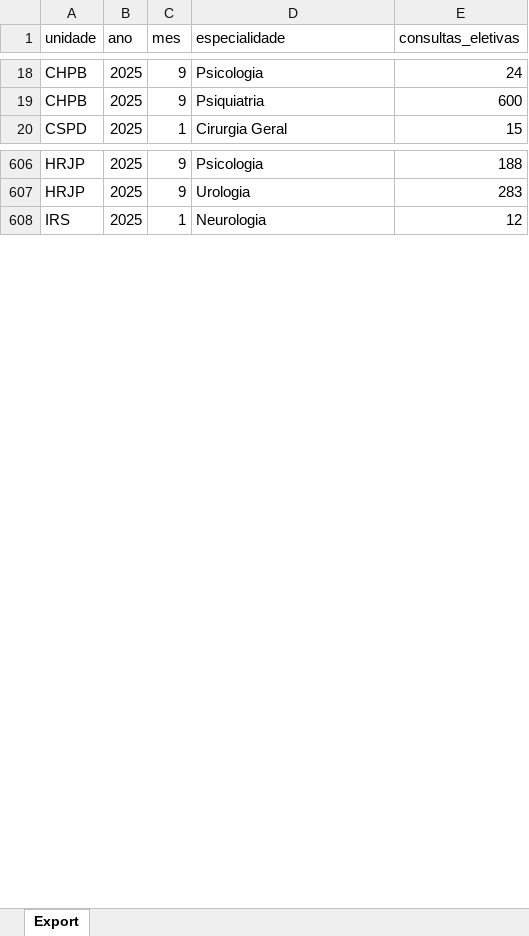
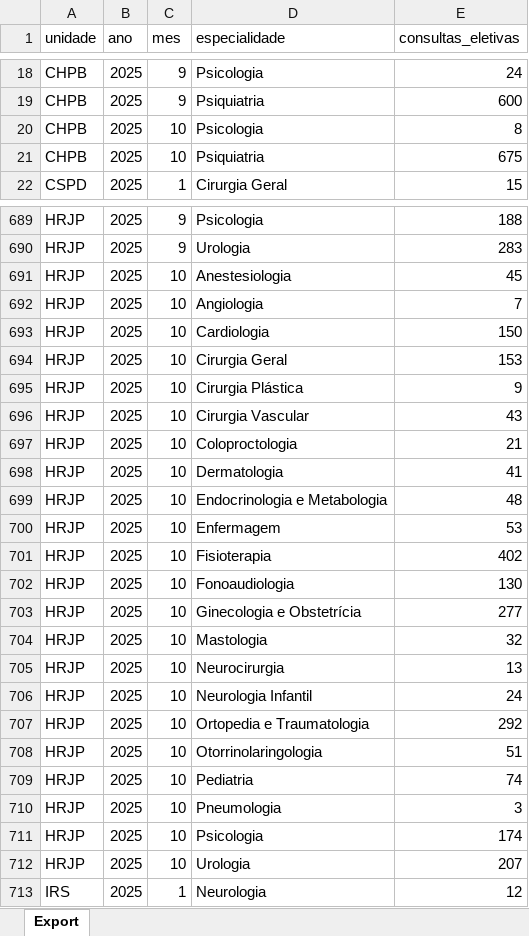
Before and after one commit to transparencia-mg/consultas-eletivas, an Excel workbook: upload/consultas-eletivas-2025.xlsx, sheet Export, drawn as a sheet; only a part is shown, gaps mark what is left out; values as stored, in another font and other column widths than the file's, no borders; the diff covers the shown part only; the diff names each change by its address in the sheet, - before the commit and + after, or states it on an @@ line.

```diff
--- a/upload/consultas-eletivas-2025.xlsx (sheet Export)
+++ b/upload/consultas-eletivas-2025.xlsx (sheet Export)
+row 20: CHPB | 2025 | 10 | Psicologia | 8
+row 21: CHPB | 2025 | 10 | Psiquiatria | 675
+row 691: HRJP | 2025 | 10 | Anestesiologia | 45
+row 692: HRJP | 2025 | 10 | Angiologia | 7
+row 693: HRJP | 2025 | 10 | Cardiologia | 150
+row 694: HRJP | 2025 | 10 | Cirurgia Geral | 153
+row 695: HRJP | 2025 | 10 | Cirurgia Plástica | 9
+row 696: HRJP | 2025 | 10 | Cirurgia Vascular | 43
+row 697: HRJP | 2025 | 10 | Coloproctologia | 21
+row 698: HRJP | 2025 | 10 | Dermatologia | 41
+row 699: HRJP | 2025 | 10 | Endocrinologia e Metabologia | 48
+row 700: HRJP | 2025 | 10 | Enfermagem | 53
+row 701: HRJP | 2025 | 10 | Fisioterapia | 402
+row 702: HRJP | 2025 | 10 | Fonoaudiologia | 130
+row 703: HRJP | 2025 | 10 | Ginecologia e Obstetrícia | 277
+row 704: HRJP | 2025 | 10 | Mastologia | 32
+row 705: HRJP | 2025 | 10 | Neurocirurgia | 13
+row 706: HRJP | 2025 | 10 | Neurologia Infantil | 24
+row 707: HRJP | 2025 | 10 | Ortopedia e Traumatologia | 292
+row 708: HRJP | 2025 | 10 | Otorrinolaringologia | 51
+row 709: HRJP | 2025 | 10 | Pediatria | 74
+row 710: HRJP | 2025 | 10 | Pneumologia | 3
+row 711: HRJP | 2025 | 10 | Psicologia | 174
+row 712: HRJP | 2025 | 10 | Urologia | 207
```
Also changed, not shown: 100 added rows elsewhere in this sheet.
